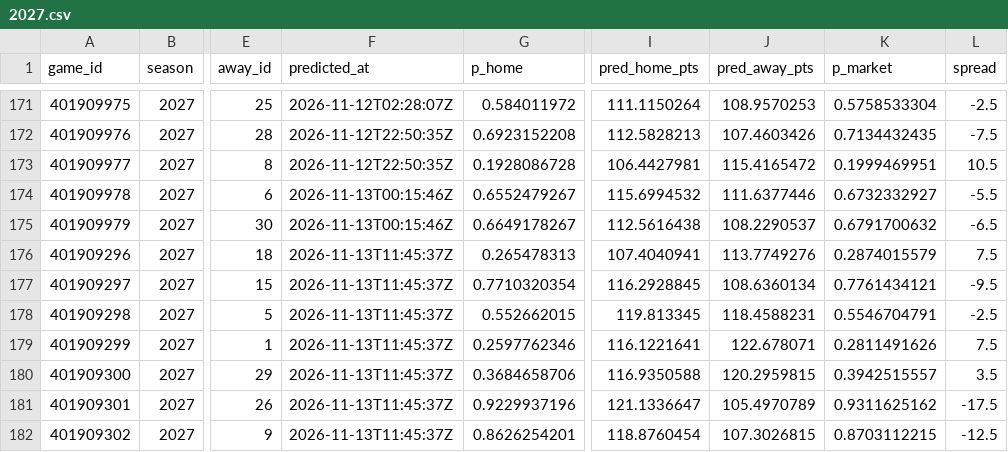
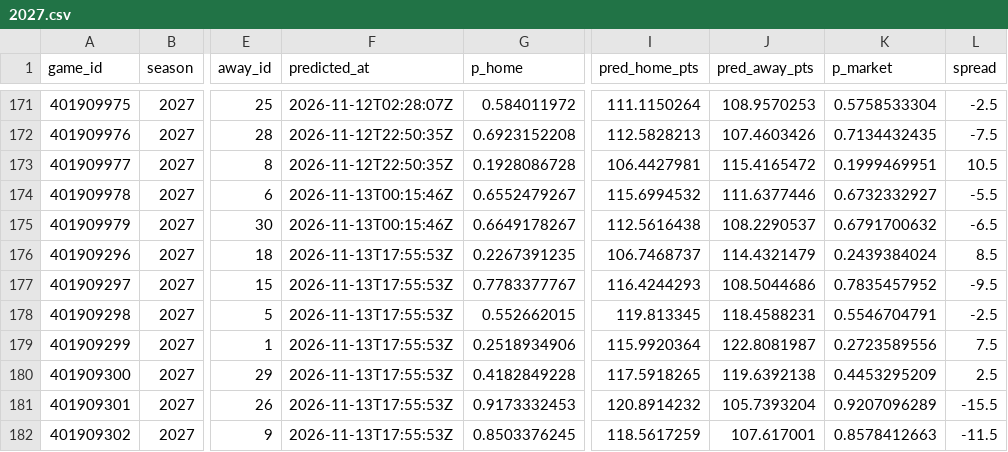
Before and after one commit to martinez-hub/nbaPredicts, a CSV file: data/predictions/2027.csv, drawn as a sheet; only a part is shown, gaps mark what is left out; the diff covers the shown part only; the diff names each change by its address in the sheet, - before the commit and + after, or states it on an @@ line.

```diff
--- a/data/predictions/2027.csv
+++ b/data/predictions/2027.csv
-F176:F182 (predicted_at): 2026-11-13T11:45:37Z
+F176:F182 (predicted_at): 2026-11-13T17:55:53Z
-G176 (p_home): 0.265478313
+G176 (p_home): 0.2267391235
-I176 (pred_home_pts): 107.4040941
+I176 (pred_home_pts): 106.7468737
-J176 (pred_away_pts): 113.7749276
+J176 (pred_away_pts): 114.4321479
-K176 (p_market): 0.2874015579
+K176 (p_market): 0.2439384024
-L176 (spread): 7.5
+L176 (spread): 8.5
-G177 (p_home): 0.7710320354
+G177 (p_home): 0.7783377767
-I177 (pred_home_pts): 116.2928845
+I177 (pred_home_pts): 116.4244293
-J177 (pred_away_pts): 108.6360134
+J177 (pred_away_pts): 108.5044686
-K177 (p_market): 0.7761434121
+K177 (p_market): 0.7835457952
-G179 (p_home): 0.2597762346
+G179 (p_home): 0.2518934906
-I179 (pred_home_pts): 116.1221641
+I179 (pred_home_pts): 115.9920364
-J179 (pred_away_pts): 122.678071
+J179 (pred_away_pts): 122.8081987
-K179 (p_market): 0.2811491626
+K179 (p_market): 0.2723589556
-G180 (p_home): 0.3684658706
+G180 (p_home): 0.4182849228
-I180 (pred_home_pts): 116.9350588
+I180 (pred_home_pts): 117.5918265
-J180 (pred_away_pts): 120.2959815
+J180 (pred_away_pts): 119.6392138
-K180 (p_market): 0.3942515557
+K180 (p_market): 0.4453295209
-L180 (spread): 3.5
+L180 (spread): 2.5
-G181 (p_home): 0.9229937196
+G181 (p_home): 0.9173332453
-I181 (pred_home_pts): 121.1336647
+I181 (pred_home_pts): 120.8914232
-J181 (pred_away_pts): 105.4970789
+J181 (pred_away_pts): 105.7393204
-K181 (p_market): 0.9311625162
+K181 (p_market): 0.9207096289
-L181 (spread): -17.5
+L181 (spread): -15.5
-G182 (p_home): 0.8626254201
+G182 (p_home): 0.8503376245
-I182 (pred_home_pts): 118.8760454
+I182 (pred_home_pts): 118.5617259
-J182 (pred_away_pts): 107.3026815
+J182 (pred_away_pts): 107.617001
-K182 (p_market): 0.8703112215
+K182 (p_market): 0.8578412663
-L182 (spread): -12.5
+L182 (spread): -11.5
```
Also changed, not shown: 40 edited cells elsewhere in this file, data/injury_reports/2027.csv, data/player_predictions/2027.csv, 1 other file.
